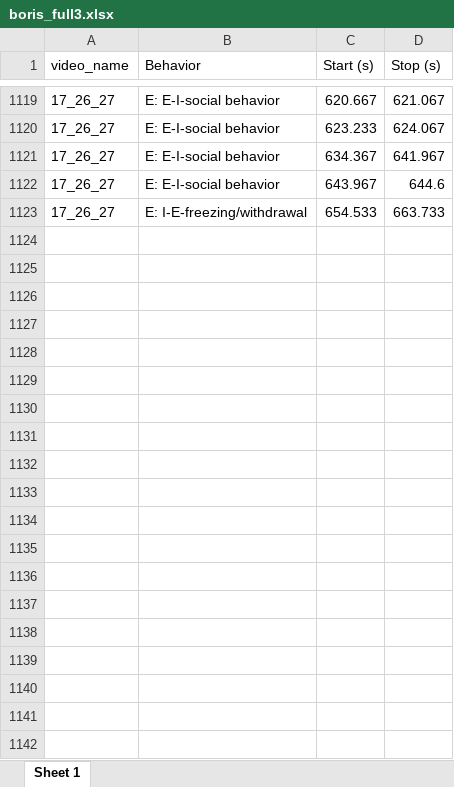
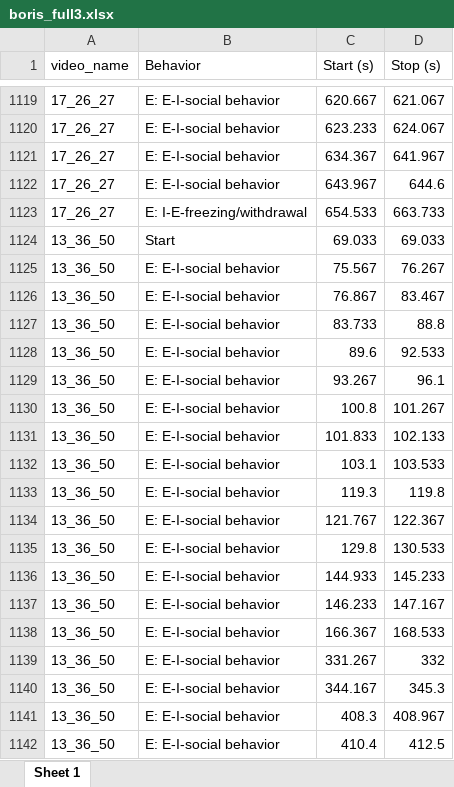
Before and after one commit to raysun68/Bayes-Modeling-for-SLEAP, an Excel workbook: boris_full3.xlsx, sheet Sheet 1, drawn as a sheet; only a part is shown, gaps mark what is left out; values as stored, in another font and other column widths than the file's, no borders; the diff covers the shown part only; the diff names each change by its address in the sheet, - before the commit and + after, or states it on an @@ line.

```diff
--- a/boris_full3.xlsx (sheet Sheet 1)
+++ b/boris_full3.xlsx (sheet Sheet 1)
+row 1124: 13_36_50 | Start | 69.033 | 69.033
+row 1125: 13_36_50 | E: E-I-social behavior | 75.567 | 76.267
+row 1126: 13_36_50 | E: E-I-social behavior | 76.867 | 83.467
+row 1127: 13_36_50 | E: E-I-social behavior | 83.733 | 88.8
+row 1128: 13_36_50 | E: E-I-social behavior | 89.6 | 92.533
+row 1129: 13_36_50 | E: E-I-social behavior | 93.267 | 96.1
+row 1130: 13_36_50 | E: E-I-social behavior | 100.8 | 101.267
+row 1131: 13_36_50 | E: E-I-social behavior | 101.833 | 102.133
+row 1132: 13_36_50 | E: E-I-social behavior | 103.1 | 103.533
+row 1133: 13_36_50 | E: E-I-social behavior | 119.3 | 119.8
+row 1134: 13_36_50 | E: E-I-social behavior | 121.767 | 122.367
+row 1135: 13_36_50 | E: E-I-social behavior | 129.8 | 130.533
+row 1136: 13_36_50 | E: E-I-social behavior | 144.933 | 145.233
+row 1137: 13_36_50 | E: E-I-social behavior | 146.233 | 147.167
+row 1138: 13_36_50 | E: E-I-social behavior | 166.367 | 168.533
+row 1139: 13_36_50 | E: E-I-social behavior | 331.267 | 332
+row 1140: 13_36_50 | E: E-I-social behavior | 344.167 | 345.3
+row 1141: 13_36_50 | E: E-I-social behavior | 408.3 | 408.967
+row 1142: 13_36_50 | E: E-I-social behavior | 410.4 | 412.5
```
Also changed, not shown: 229 added rows elsewhere in this sheet, sum_full3.xlsx, 12 other files.
